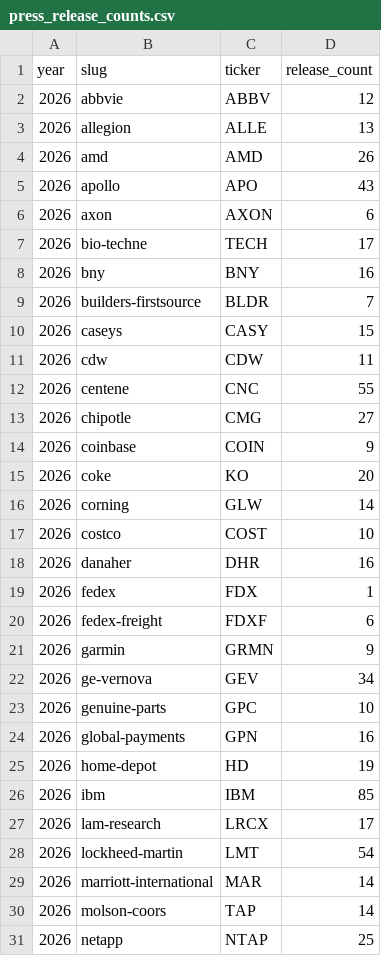
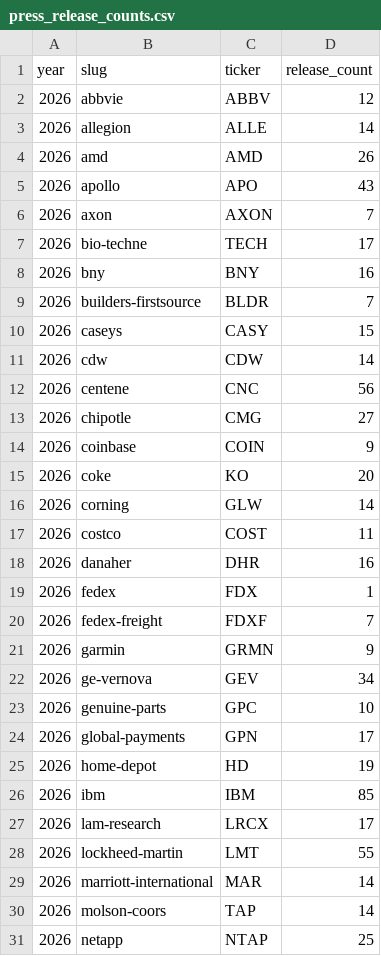
Before and after one commit to KamarajuKusumanchi/primary_wire, a CSV file: reports/latest/press_release_counts.csv, drawn as a sheet; only a part is shown; the diff covers the shown part only.

```diff
--- a/reports/latest/press_release_counts.csv
+++ b/reports/latest/press_release_counts.csv
@@ -2,6 +2,6 @@ year,slug,ticker,release_count
 2026,abbvie,ABBV,12
-2026,allegion,ALLE,13
+2026,allegion,ALLE,14
 2026,amd,AMD,26
 2026,apollo,APO,43
-2026,axon,AXON,6
+2026,axon,AXON,7
 2026,bio-techne,TECH,17
@@ -10,4 +10,4 @@ year,slug,ticker,release_count
 2026,caseys,CASY,15
-2026,cdw,CDW,11
-2026,centene,CNC,55
+2026,cdw,CDW,14
+2026,centene,CNC,56
 2026,chipotle,CMG,27
@@ -16,6 +16,6 @@ year,slug,ticker,release_count
 2026,corning,GLW,14
-2026,costco,COST,10
+2026,costco,COST,11
 2026,danaher,DHR,16
 2026,fedex,FDX,1
-2026,fedex-freight,FDXF,6
+2026,fedex-freight,FDXF,7
 2026,garmin,GRMN,9
@@ -23,3 +23,3 @@ year,slug,ticker,release_count
 2026,genuine-parts,GPC,10
-2026,global-payments,GPN,16
+2026,global-payments,GPN,17
 2026,home-depot,HD,19
@@ -27,3 +27,3 @@ year,slug,ticker,release_count
 2026,lam-research,LRCX,17
-2026,lockheed-martin,LMT,54
+2026,lockheed-martin,LMT,55
 2026,marriott-international,MAR,14
```
Also changed, not shown: 1 edited cell elsewhere in this file, 1 other file.
